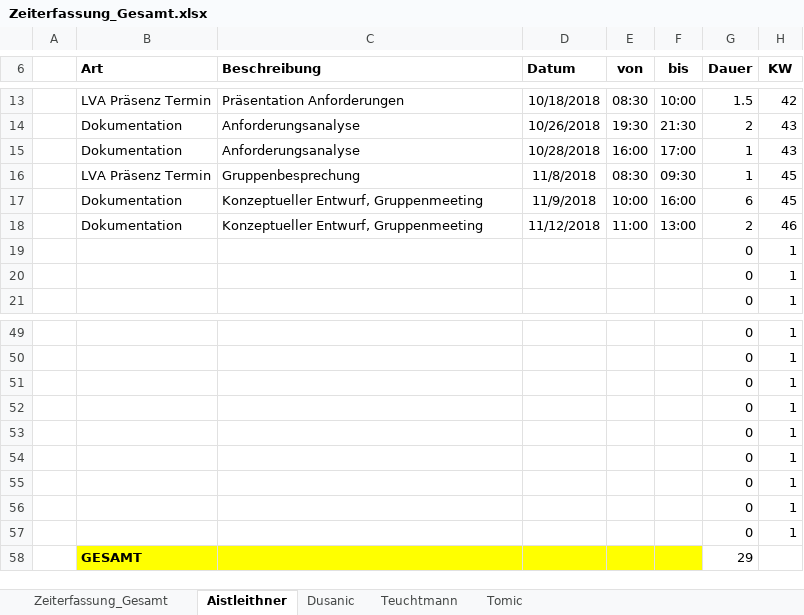
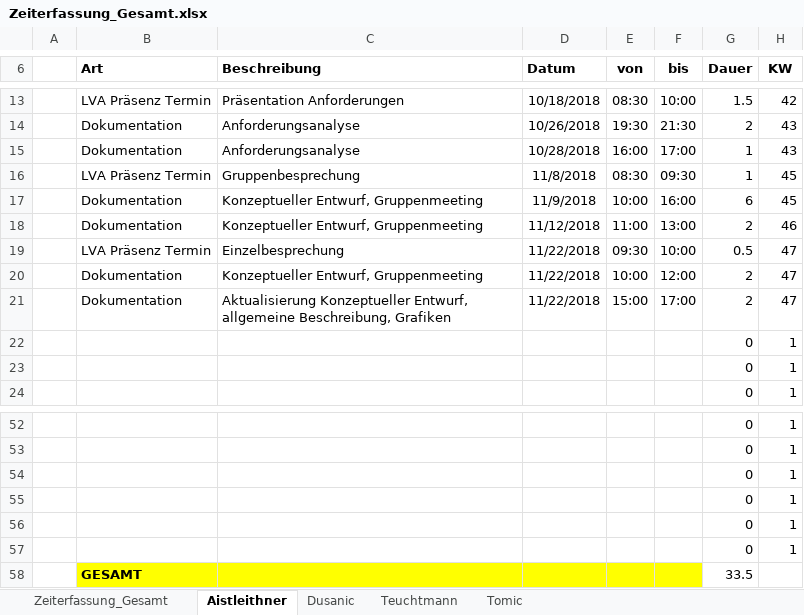
Before and after one commit to aistleithnera/258321_DKE_PR, an Excel workbook: Zeiterfassung/Zeiterfassung_Gesamt.xlsx, sheet Aistleithner, drawn as a sheet; only a part is shown, gaps mark what is left out; values as stored, in another font and other column widths than the file's, no borders; table styles not drawn; removed rows and columns are numbered as before the commit, all else as after; the diff names each change by its address in the sheet, - before the commit and + after, or states it on an @@ line.

```diff
--- a/Zeiterfassung/Zeiterfassung_Gesamt.xlsx (sheet Aistleithner)
+++ b/Zeiterfassung/Zeiterfassung_Gesamt.xlsx (sheet Aistleithner)
+row 19:  | LVA Präsenz Termin | Einzelbesprechung | 11/22/2018 | 09:30 | 10:00 | 0.5 | 47
+row 20:  | Dokumentation | Konzeptueller Entwurf, Gruppenmeeting | 11/22/2018 | 10:00 | 12:00 | 2 | 47
+row 21:  | Dokumentation | Aktualisierung Konzeptueller Entwurf, allgemeine Beschreibung, Grafiken | 11/22/2018 | 15:00 | 17:00 | 2 | 47
-row 55:  |  |  |  |  |  | 0 | 1
-row 56:  |  |  |  |  |  | 0 | 1
-row 57:  |  |  |  |  |  | 0 | 1
-G58 (Dauer): 29
+G58 (Dauer): 33.5
```
Also changed, not shown: sheet Zeiterfassung_Gesamt, sheet Dusanic, sheet Tomic, sheet Teuchtmann, charts or pictures.
